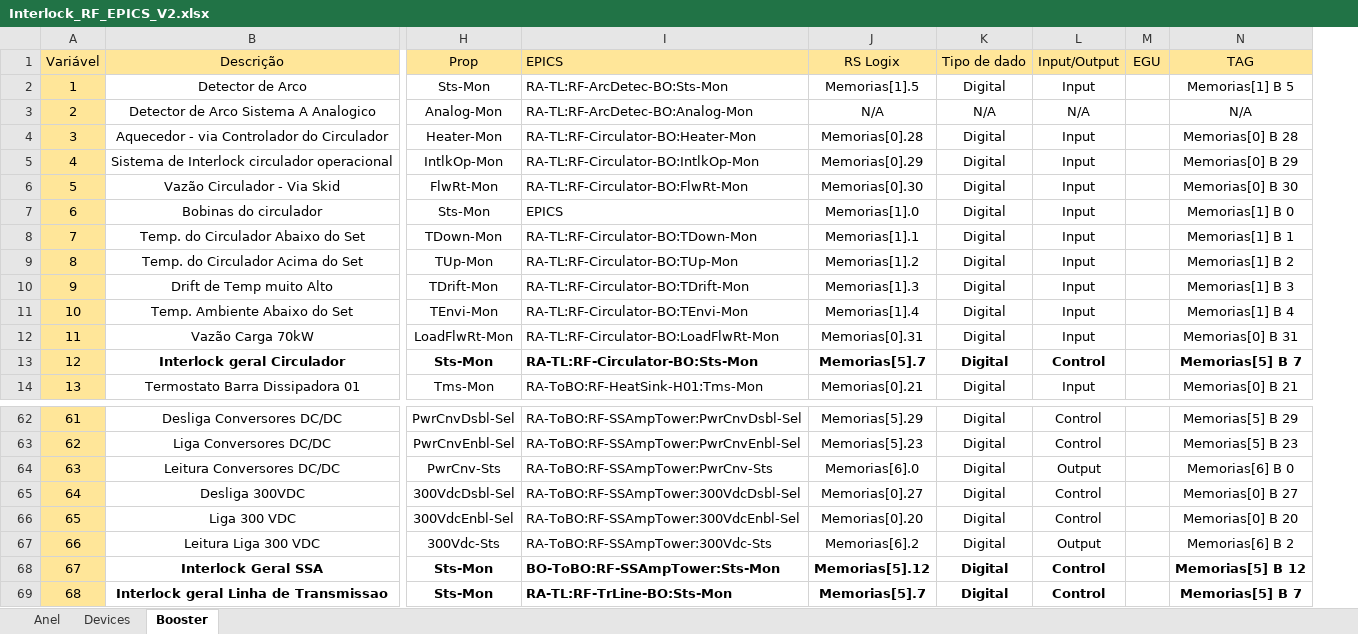
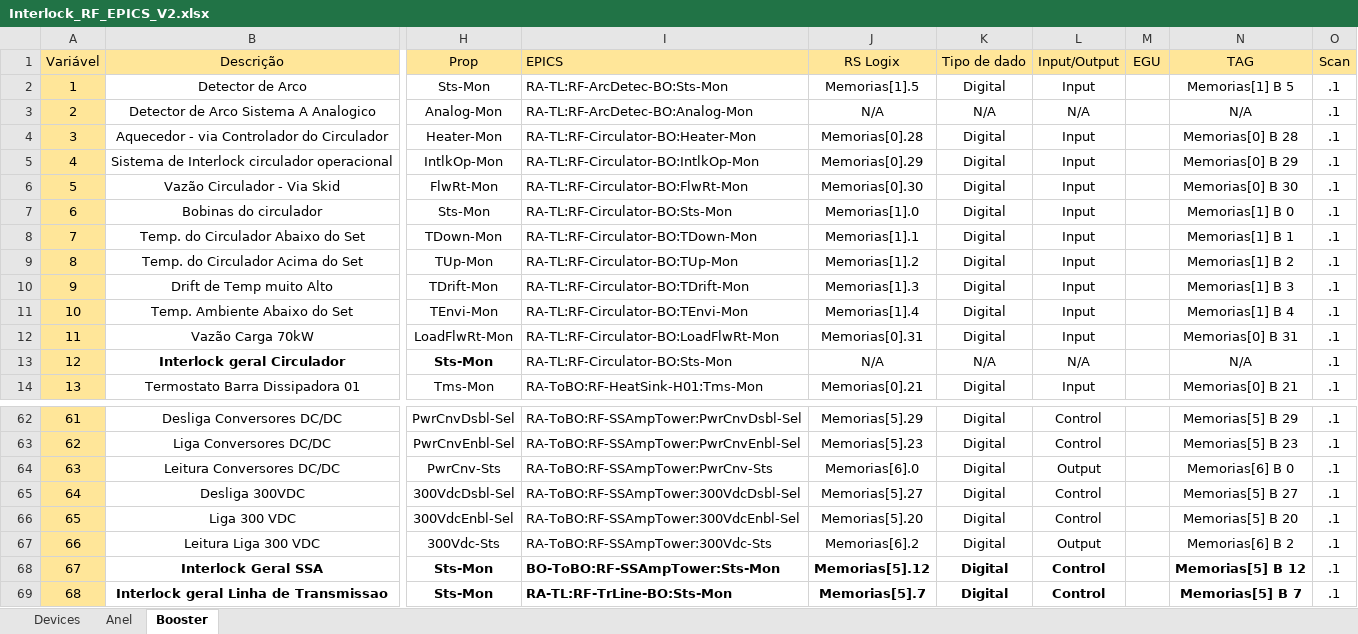
Before and after one commit to lnls-sirius/etherip-ioc, an Excel workbook: etc/Interlock_RF_EPICS_V2.xlsx, sheet Booster, drawn as a sheet; only a part is shown, gaps mark what is left out; values as stored, in another font and other column widths than the file's, no borders; the diff covers the shown part only; the diff names each change by its address in the sheet, - before the commit and + after, or states it on an @@ line.

Commit message:
RF-Booster: Fix scan timer. Added a new column Scan.

```diff
--- a/etc/Interlock_RF_EPICS_V2.xlsx (sheet Booster)
+++ b/etc/Interlock_RF_EPICS_V2.xlsx (sheet Booster)
@@ sheet tab order changed: Devices | Anel | Booster @@
+column O (Scan), rows 2-14: all .1; rows 62-69: all .1
-I7 (EPICS): EPICS
+I7 (EPICS): RA-TL:RF-Circulator-BO:Sts-Mon
-I13:L13 bold: on
+I13:L13 bold: off
-J13 (RS Logix): Memorias[5].7
+J13 (RS Logix): N/A
-K13 (Tipo de dado): Digital
+K13 (Tipo de dado): N/A
-L13 (Input/Output): Control
+L13 (Input/Output): N/A
-N13 (TAG): Memorias[5] B 7
+N13 (TAG): N/A
-N13 bold: on
+N13 bold: off
-J65 (RS Logix): Memorias[0].27
+J65 (RS Logix): Memorias[5].27
-N65 (TAG): Memorias[0] B 27
+N65 (TAG): Memorias[5] B 27
-J66 (RS Logix): Memorias[0].20
+J66 (RS Logix): Memorias[5].20
-N66 (TAG): Memorias[0] B 20
+N66 (TAG): Memorias[5] B 20
```
Also changed, not shown: 16 edited cells elsewhere in this sheet, 2 other files.
